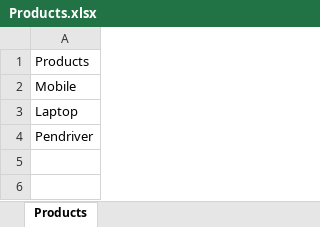
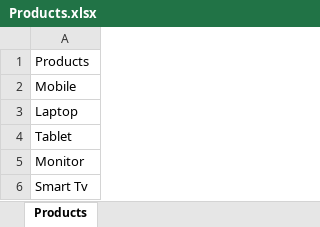
Before and after one commit to sagarjhathi/amazon-filter-e2e-automation, an Excel workbook: eclipse-workspace/Intro/src/main/resources/data/Products.xlsx, sheet Products, drawn as a sheet; values as stored, in another font and other column widths than the file's, no borders; the diff names each change by its address in the sheet, - before the commit and + after, or states it on an @@ line.

Commit message:
Making changes to product listing , imp methods for better handling for diversified products verification

```diff
--- a/eclipse-workspace/Intro/src/main/resources/data/Products.xlsx (sheet Products)
+++ b/eclipse-workspace/Intro/src/main/resources/data/Products.xlsx (sheet Products)
-A4: Pendriver
+A4: Tablet
+row 5: Monitor
+row 6: Smart Tv
```
Also changed, not shown: 2 other files.
